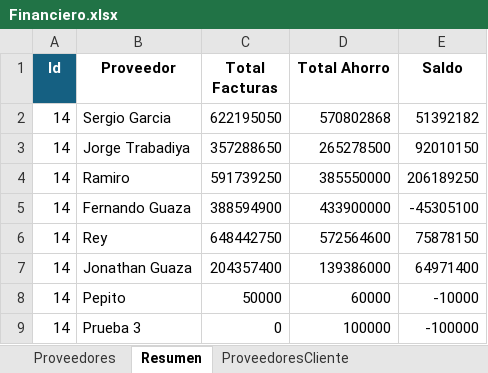
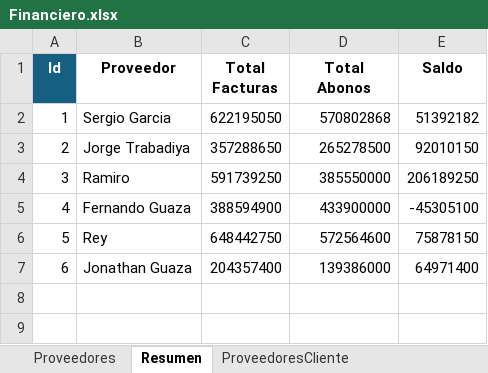
Before and after one commit to abirca/Ganado, an Excel workbook: Financiero.xlsx, sheet Resumen, drawn as a sheet; values as stored, in another font and other column widths than the file's, no borders; table styles not drawn; the diff names each change by its address in the sheet, - before the commit and + after, or states it on an @@ line.

```diff
--- a/Financiero.xlsx (sheet Resumen)
+++ b/Financiero.xlsx (sheet Resumen)
-D1: Total Ahorro
+D1: Total Abonos
-A2 (Id): 14
+A2 (Id): 1
-A3 (Id): 14
+A3 (Id): 2
-A4 (Id): 14
+A4 (Id): 3
-A5 (Id): 14
+A5 (Id): 4
-A6 (Id): 14
+A6 (Id): 5
-A7 (Id): 14
+A7 (Id): 6
-row 8: 14 | Pepito | 50000 | 60000 | -10000
-row 9: 14 | Prueba 3 | 0 | 100000 | -100000
```
Also changed, not shown: sheet Proveedores, sheet ResumenCliente, Financiero - copia.xlsx, 15 other files.
